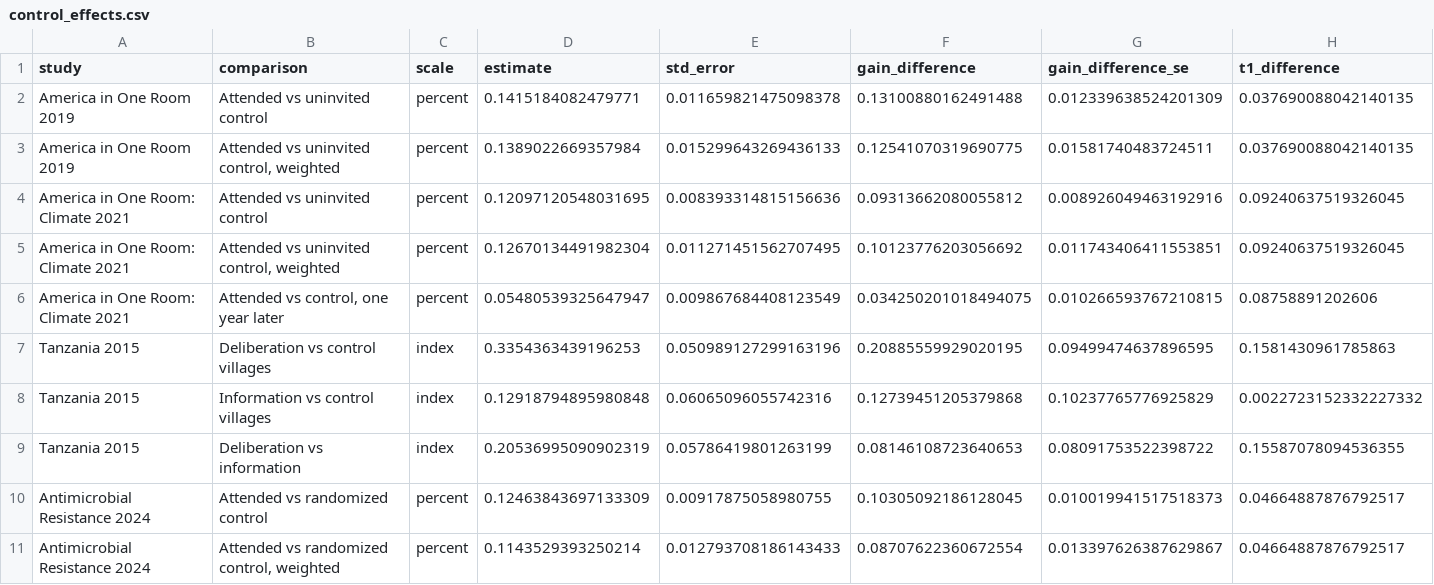
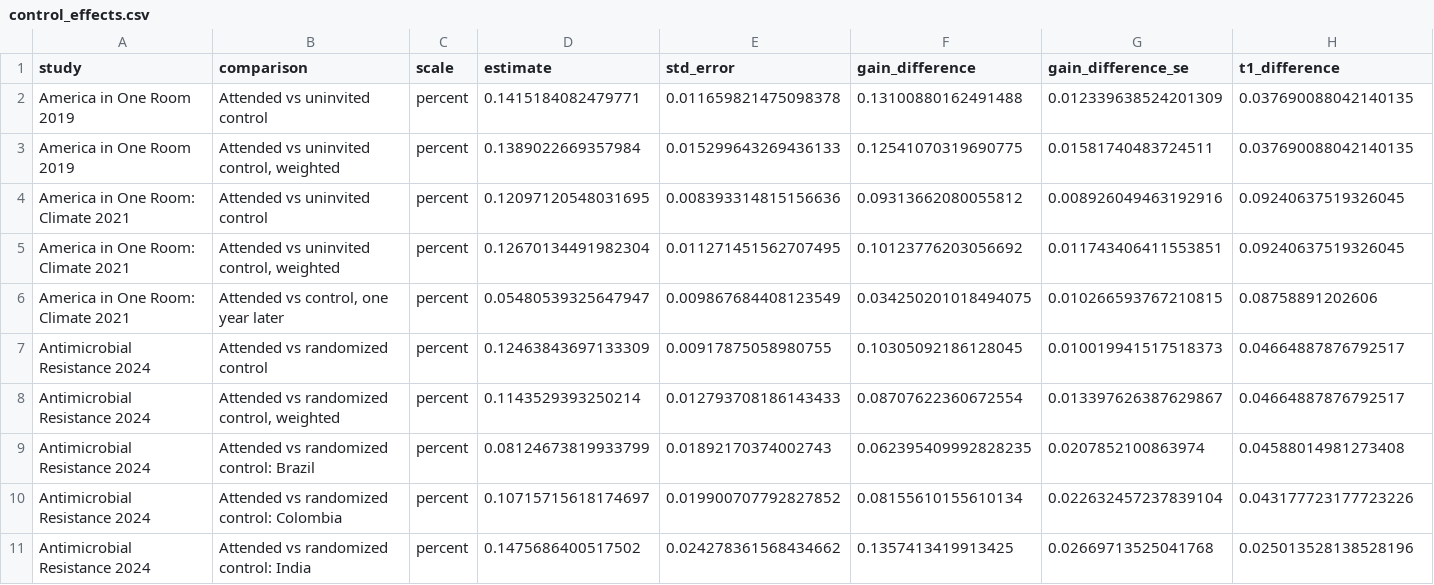
Before and after one commit to soodoku/dp-learning, a CSV file: tabs/control_effects.csv, drawn as a sheet; only a part is shown; the shorter side is filled out with more unchanged rows; rows hold the shown columns only; the diff names each change by its address in the sheet, - before the commit and + after, or states it on an @@ line.

Commit message:
Use unified item-level data in learning manuscript

```diff
--- a/tabs/control_effects.csv
+++ b/tabs/control_effects.csv
-row 7: Tanzania 2015 | Deliberation vs control villages | index | 0.3354363439196253 | 0.050989127299163196 | 0.20885559929020195 | 0.09499474637896595 | 0.1581430961785863
-row 8: Tanzania 2015 | Information vs control villages | index | 0.12918794895980848 | 0.06065096055742316 | 0.12739451205379868 | 0.10237765776925829 | 0.0022723152332227332
-row 9: Tanzania 2015 | Deliberation vs information | index | 0.20536995090902319 | 0.05786419801263199 | 0.08146108723640653 | 0.08091753522398722 | 0.15587078094536355
```
Also changed, not shown: tabs/control_heterogeneity.csv, tabs/item_learning.csv, 23 other files.
